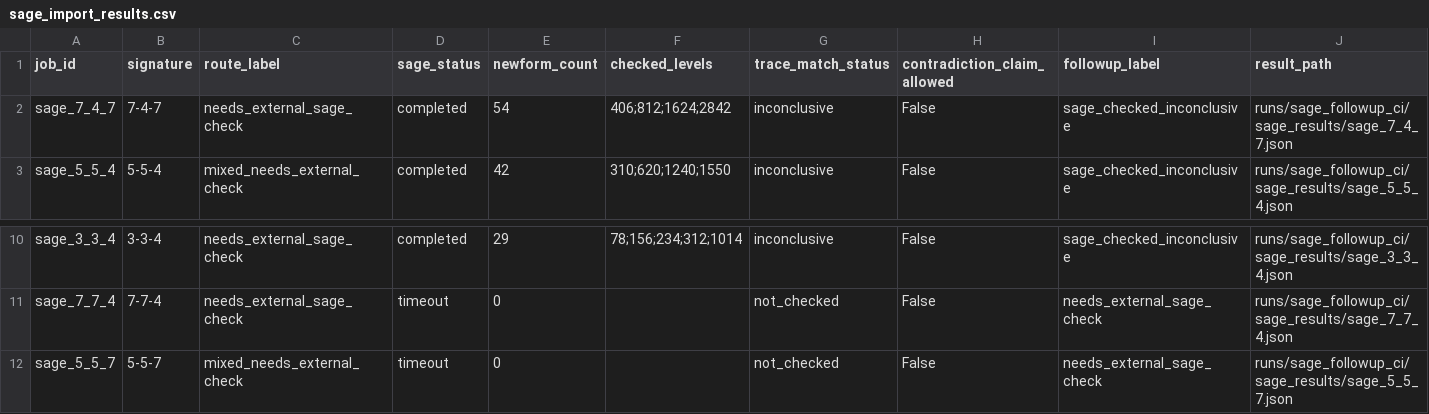
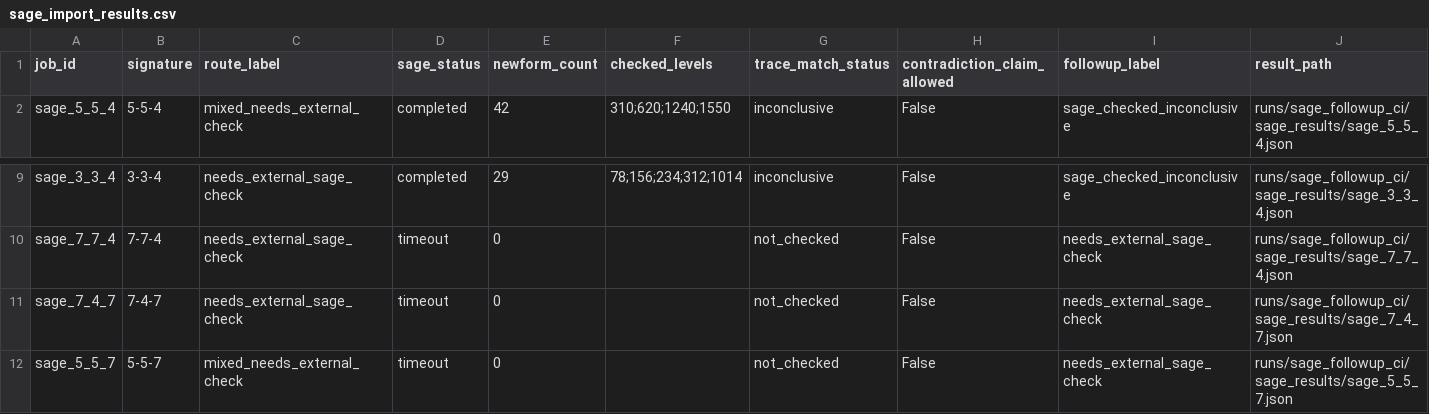
Before and after one commit to terrywilliamsSEO/BealConjecturelol, a CSV file: sage_followup_ci/sage_import_results.csv, drawn as a sheet; only a part is shown, gaps mark what is left out; removed rows and columns are numbered as before the commit, all else as after; rows hold the shown columns only; the diff names each change by its address in the sheet, - before the commit and + after, or states it on an @@ line.

```diff
--- a/sage_followup_ci/sage_import_results.csv
+++ b/sage_followup_ci/sage_import_results.csv
-row 2: sage_7_4_7 | 7-4-7 | needs_external_sage_check | completed | 54 | 406;812;1624;2842 | inconclusive | False | sage_checked_inconclusive | runs/sage_followup_ci/sage_results/sage_7_4_7.json
+row 11: sage_7_4_7 | 7-4-7 | needs_external_sage_check | timeout | 0 |  | not_checked | False | needs_external_sage_check | runs/sage_followup_ci/sage_results/sage_7_4_7.json
```
Also changed, not shown: sage_followup_ci/modular_confidence_summary.csv, sage_followup_ci/sage_execution_results.csv, 15 other files.
